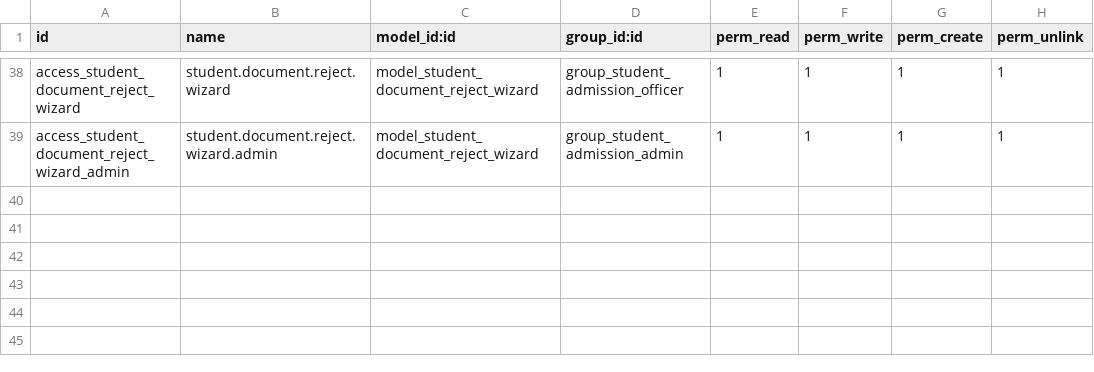
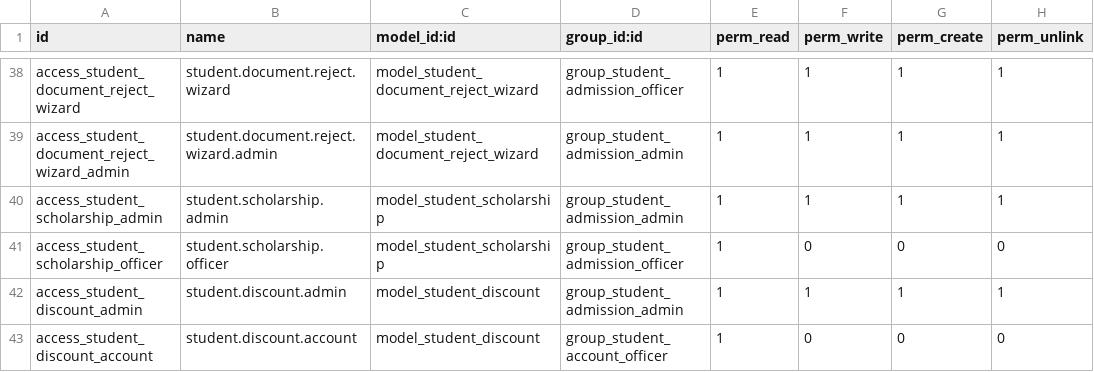
Before and after one commit to meenakshi25jan/ai-banking-platform, a CSV file: student_admission/security/ir.model.access.csv, drawn as a sheet; only a part is shown, gaps mark what is left out.

```diff
--- a/student_admission/security/ir.model.access.csv
+++ b/student_admission/security/ir.model.access.csv
@@ -39 +39,5 @@ access_student_document_reject_wizard,student.document.reject.wizard,model_stude
 access_student_document_reject_wizard_admin,student.document.reject.wizard.admin,model_student_document_reject_wizard,group_student_admission_admin,1,1,1,1
+access_student_scholarship_admin,student.scholarship.admin,model_student_scholarship,group_student_admission_admin,1,1,1,1
+access_student_scholarship_officer,student.scholarship.officer,model_student_scholarship,group_student_admission_officer,1,0,0,0
+access_student_discount_admin,student.discount.admin,model_student_discount,group_student_admission_admin,1,1,1,1
+access_student_discount_account,student.discount.account,model_student_discount,group_student_account_officer,1,0,0,0
```
Also changed, not shown: 58 other files.
